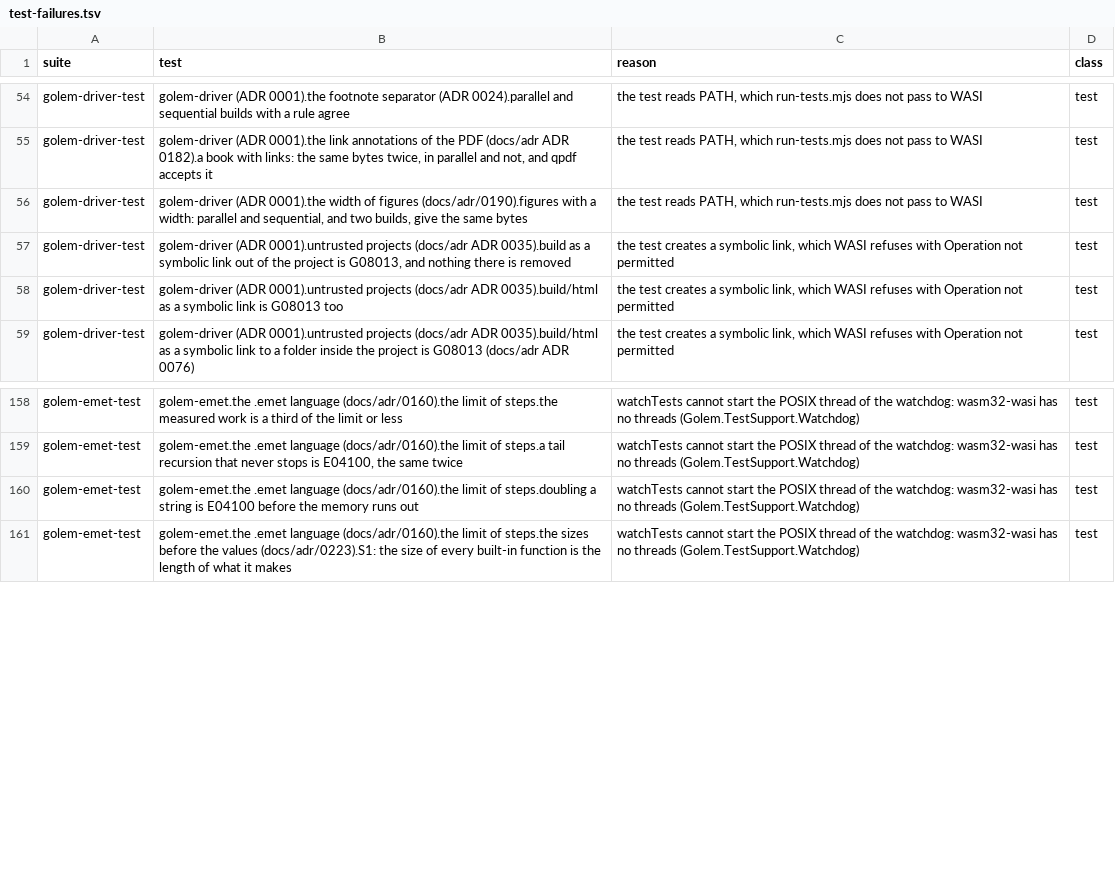
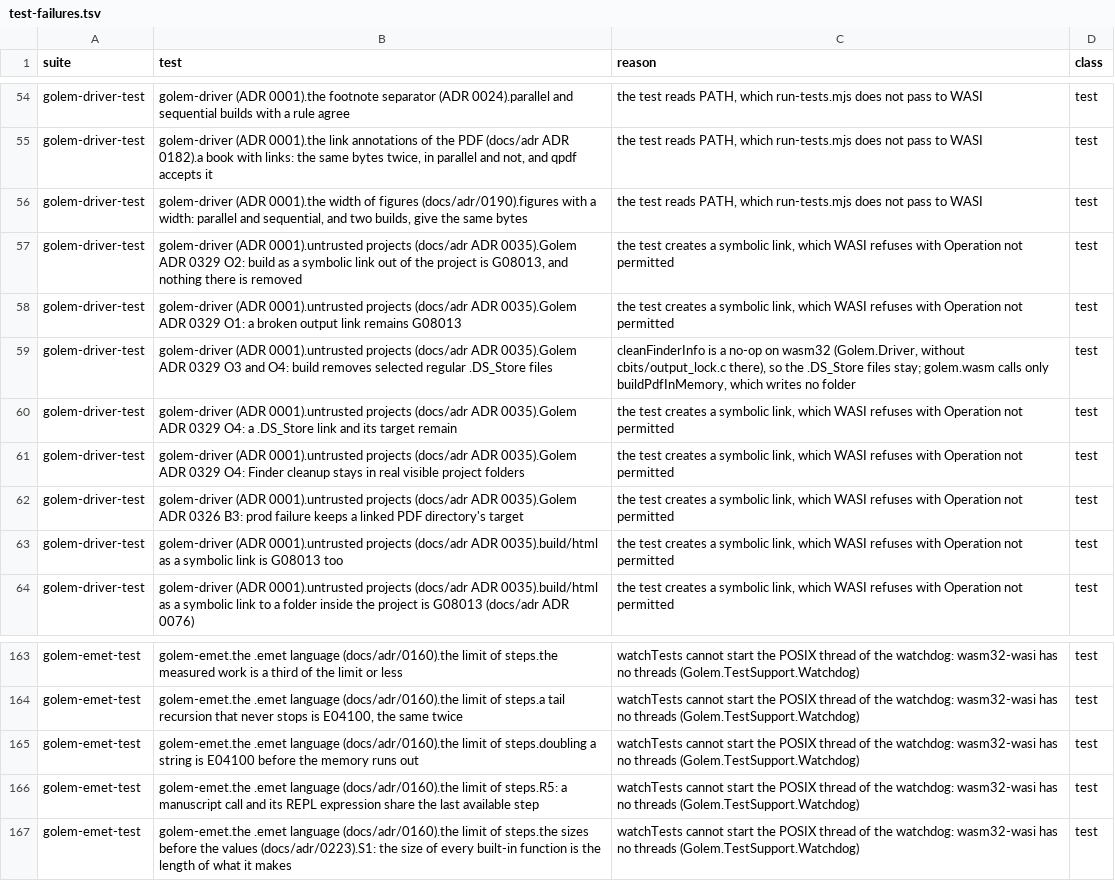
Before and after one commit to tett23/golem, a TSV file: scripts/wasm/test-failures.tsv, drawn as a sheet; only a part is shown, gaps mark what is left out.

```diff
--- a/scripts/wasm/test-failures.tsv
+++ b/scripts/wasm/test-failures.tsv
@@ -56,3 +56,8 @@ golem-driver-test	golem-driver (ADR 0001).the link annotations of the PDF (docs/
 golem-driver-test	golem-driver (ADR 0001).the width of figures (docs/adr/0190).figures with a width: parallel and sequential, and two builds, give the same bytes	the test reads PATH, which run-tests.mjs does not pass to WASI	test
-golem-driver-test	golem-driver (ADR 0001).untrusted projects (docs/adr ADR 0035).build as a symbolic link out of the project is G08013, and nothing there is removed	the test creates a symbolic link, which WASI refuses with Operation not permitted	test
+golem-driver-test	golem-driver (ADR 0001).untrusted projects (docs/adr ADR 0035).Golem ADR 0329 O2: build as a symbolic link out of the project is G08013, and nothing there is removed	the test creates a symbolic link, which WASI refuses with Operation not permitted	test
+golem-driver-test	golem-driver (ADR 0001).untrusted projects (docs/adr ADR 0035).Golem ADR 0329 O1: a broken output link remains G08013	the test creates a symbolic link, which WASI refuses with Operation not permitted	test
+golem-driver-test	golem-driver (ADR 0001).untrusted projects (docs/adr ADR 0035).Golem ADR 0329 O3 and O4: build removes selected regular .DS_Store files	cleanFinderInfo is a no-op on wasm32 (Golem.Driver, without cbits/output_lock.c there), so the .DS_Store files stay; golem.wasm calls only buildPdfInMemory, which writes no folder	test
+golem-driver-test	golem-driver (ADR 0001).untrusted projects (docs/adr ADR 0035).Golem ADR 0329 O4: a .DS_Store link and its target remain	the test creates a symbolic link, which WASI refuses with Operation not permitted	test
+golem-driver-test	golem-driver (ADR 0001).untrusted projects (docs/adr ADR 0035).Golem ADR 0329 O4: Finder cleanup stays in real visible project folders	the test creates a symbolic link, which WASI refuses with Operation not permitted	test
+golem-driver-test	golem-driver (ADR 0001).untrusted projects (docs/adr ADR 0035).Golem ADR 0326 B3: prod failure keeps a linked PDF directory's target	the test creates a symbolic link, which WASI refuses with Operation not permitted	test
 golem-driver-test	golem-driver (ADR 0001).untrusted projects (docs/adr ADR 0035).build/html as a symbolic link is G08013 too	the test creates a symbolic link, which WASI refuses with Operation not permitted	test
@@ -160,2 +165,3 @@ golem-emet-test	golem-emet.the .emet language (docs/adr/0160).the limit of steps
 golem-emet-test	golem-emet.the .emet language (docs/adr/0160).the limit of steps.doubling a string is E04100 before the memory runs out	watchTests cannot start the POSIX thread of the watchdog: wasm32-wasi has no threads (Golem.TestSupport.Watchdog)	test
+golem-emet-test	golem-emet.the .emet language (docs/adr/0160).the limit of steps.R5: a manuscript call and its REPL expression share the last available step	watchTests cannot start the POSIX thread of the watchdog: wasm32-wasi has no threads (Golem.TestSupport.Watchdog)	test
 golem-emet-test	golem-emet.the .emet language (docs/adr/0160).the limit of steps.the sizes before the values (docs/adr/0223).S1: the size of every built-in function is the length of what it makes	watchTests cannot start the POSIX thread of the watchdog: wasm32-wasi has no threads (Golem.TestSupport.Watchdog)	test
```
